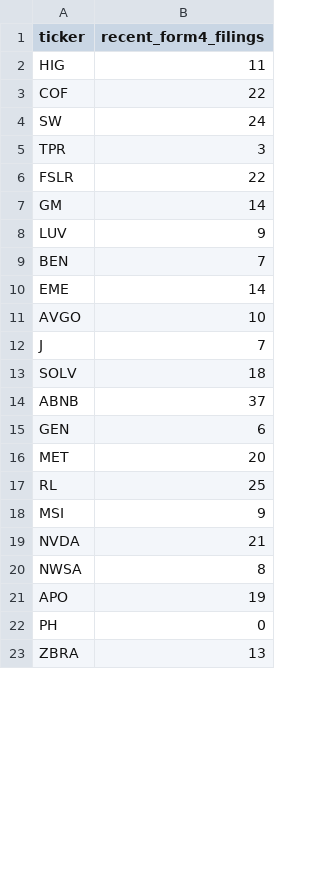
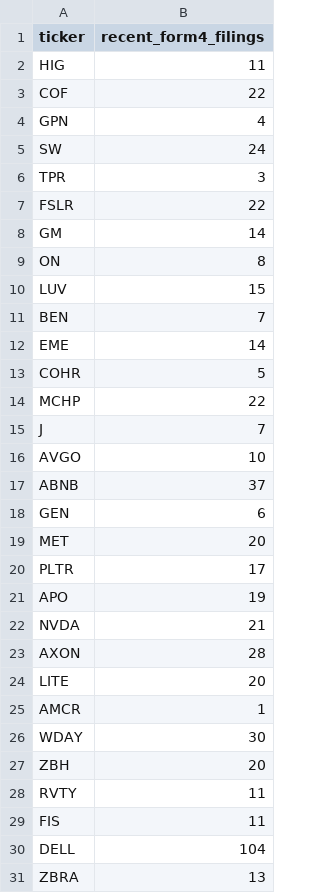
Before and after one commit to isaiahdm792-alt/stock--screener, a CSV file: insider_snapshot.csv, drawn as a sheet; only a part is shown; the diff covers the shown part only.

```diff
--- a/insider_snapshot.csv
+++ b/insider_snapshot.csv
@@ -3,2 +3,3 @@ HIG,11
 COF,22
+GPN,4
 SW,24
@@ -7,8 +8,10 @@ FSLR,22
 GM,14
-LUV,9
+ON,8
+LUV,15
 BEN,7
 EME,14
+COHR,5
+MCHP,22
+J,7
 AVGO,10
-J,7
-SOLV,18
 ABNB,37
@@ -16,8 +19,13 @@ GEN,6
 MET,20
-RL,25
-MSI,9
+PLTR,17
+APO,19
 NVDA,21
-NWSA,8
-APO,19
-PH,0
+AXON,28
+LITE,20
+AMCR,1
+WDAY,30
+ZBH,20
+RVTY,11
+FIS,11
+DELL,104
 ZBRA,13
```
Also changed, not shown: 3 removed rows elsewhere in this file, fundamentals_snapshot.csv, score_history.csv, 4 other files.
